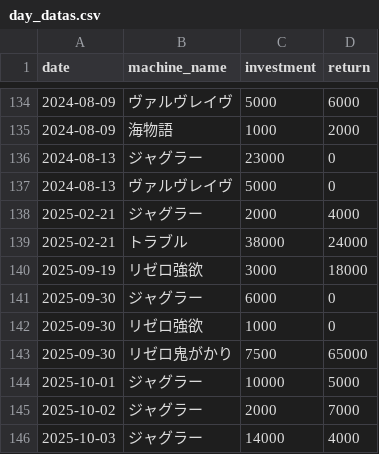
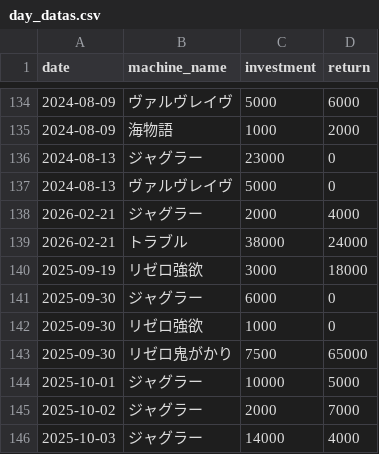
Before and after one commit to stars-stars/pachinko, a CSV file: data/day_datas.csv, drawn as a sheet; only a part is shown, gaps mark what is left out.

Commit message:
fix day_data

```diff
--- a/data/day_datas.csv
+++ b/data/day_datas.csv
@@ -137,4 +137,4 @@ date,machine_name,investment,return
 2024-08-13,ヴァルヴレイヴ,5000,0
-2025-02-21,ジャグラー,2000,4000
-2025-02-21,トラブル,38000,24000
+2026-02-21,ジャグラー,2000,4000
+2026-02-21,トラブル,38000,24000
 2025-09-19,リゼロ強欲,3000,18000
```
